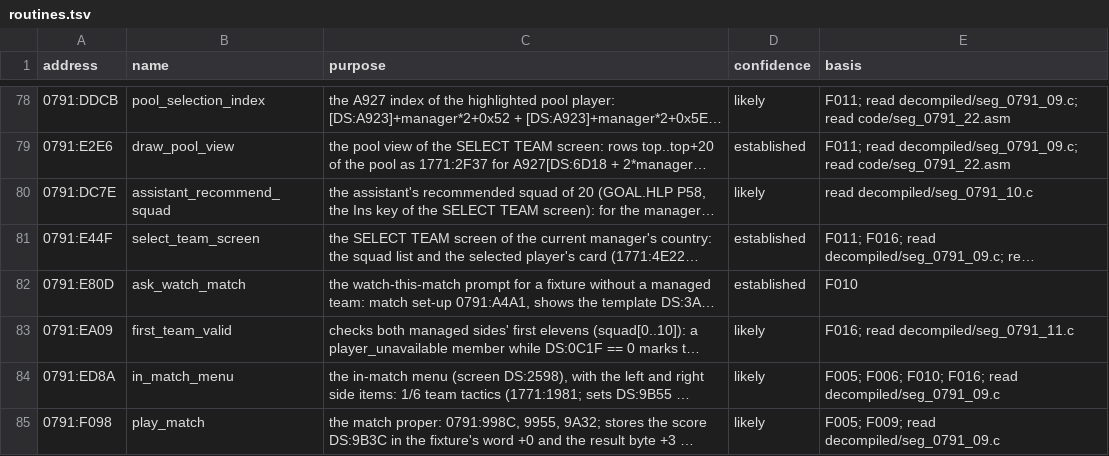
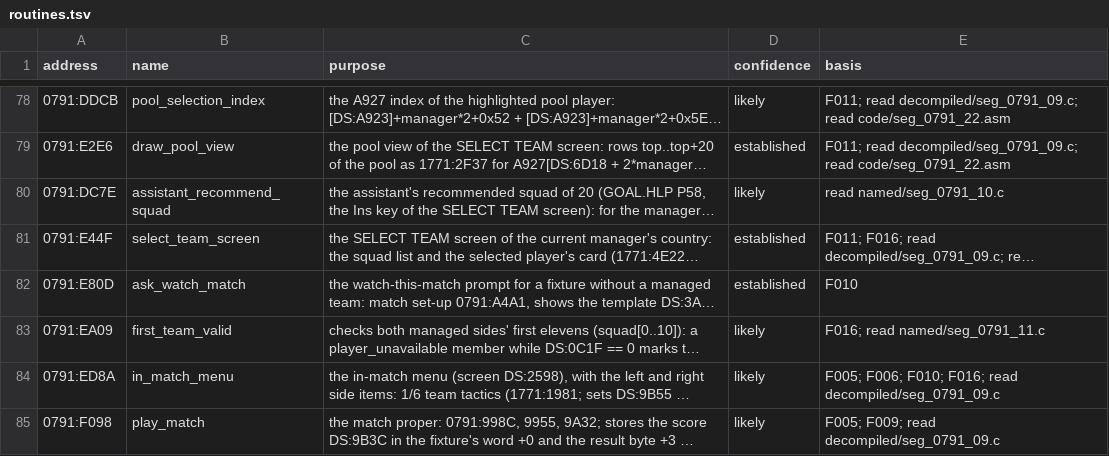
Before and after one commit to diegoami/goal2-archaeology, a TSV file: static/goal-exe/annotations/routines.tsv, drawn as a sheet; only a part is shown, gaps mark what is left out; long unchanged cells end in …; the diff names each change by its address in the sheet, - before the commit and + after, or states it on an @@ line.

Commit message:
E014 step 4: findings/F016 (proposed) — the four-age peak band, the +1/+4/+0x11 write set, no RNG in the yearly path; annotation rows pass; runtime/README.md names ageing.py

```diff
--- a/static/goal-exe/annotations/routines.tsv
+++ b/static/goal-exe/annotations/routines.tsv
-E80 (basis): read decompiled/seg_0791_10.c
+E80 (basis): read named/seg_0791_10.c
-E83 (basis): F016; read decompiled/seg_0791_11.c
+E83 (basis): F016; read named/seg_0791_11.c
```
Also changed, not shown: 2 other files.
